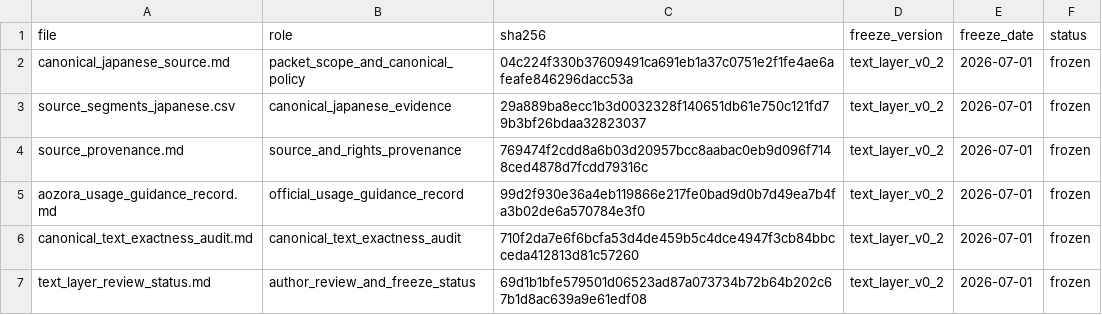
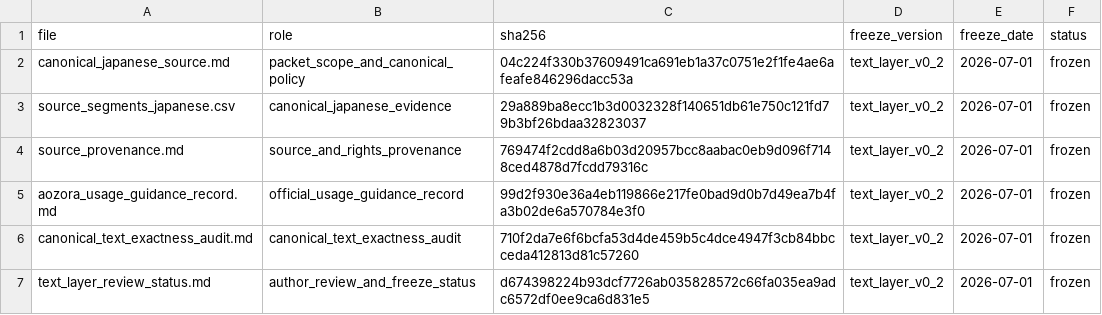
Before and after one commit to ZhijiWang/TRIM, a CSV file: examples/in_a_grove_walkthrough_public_v0_2/source_manifest.csv, drawn as a sheet.

Commit message:
Freeze public v0.2 AI run infrastructure

```diff
--- a/examples/in_a_grove_walkthrough_public_v0_2/source_manifest.csv
+++ b/examples/in_a_grove_walkthrough_public_v0_2/source_manifest.csv
@@ -6,2 +6,2 @@ aozora_usage_guidance_record.md,official_usage_guidance_record,99d2f930e36a4eb11
 canonical_text_exactness_audit.md,canonical_text_exactness_audit,710f2da7e6f6bcfa53d4de459b5c4dce4947f3cb84bbcceda412813d81c57260,text_layer_v0_2,2026-07-01,frozen
-text_layer_review_status.md,author_review_and_freeze_status,69d1b1bfe579501d06523ad87a073734b72b64b202c67b1d8ac639a9e61edf08,text_layer_v0_2,2026-07-01,frozen
+text_layer_review_status.md,author_review_and_freeze_status,d674398224b93dcf7726ab035828572c66fa035ea9adc6572df0ee9ca6d831e5,text_layer_v0_2,2026-07-01,frozen
```
Also changed, not shown: 9 other files.
